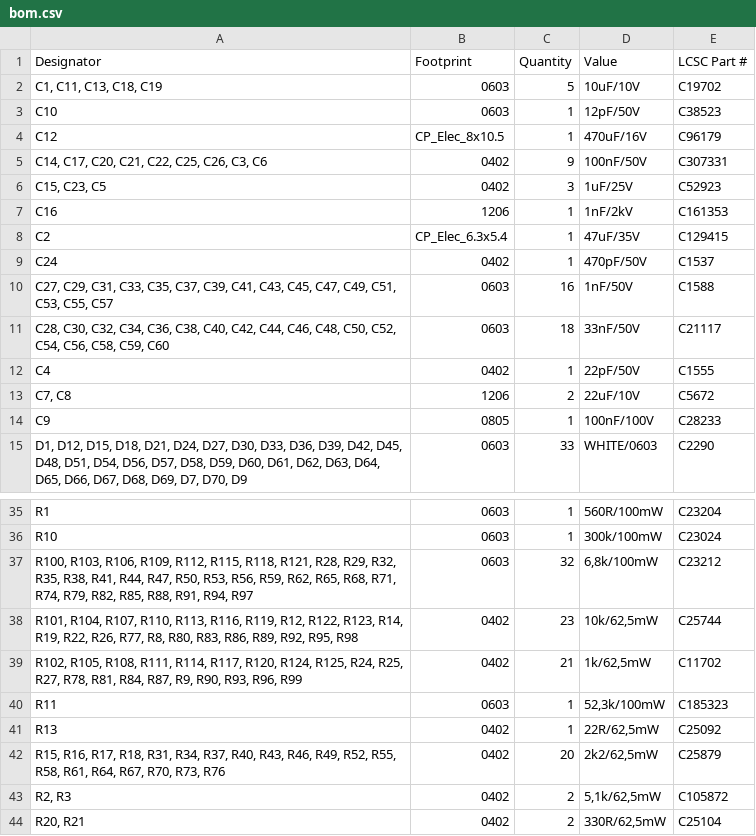
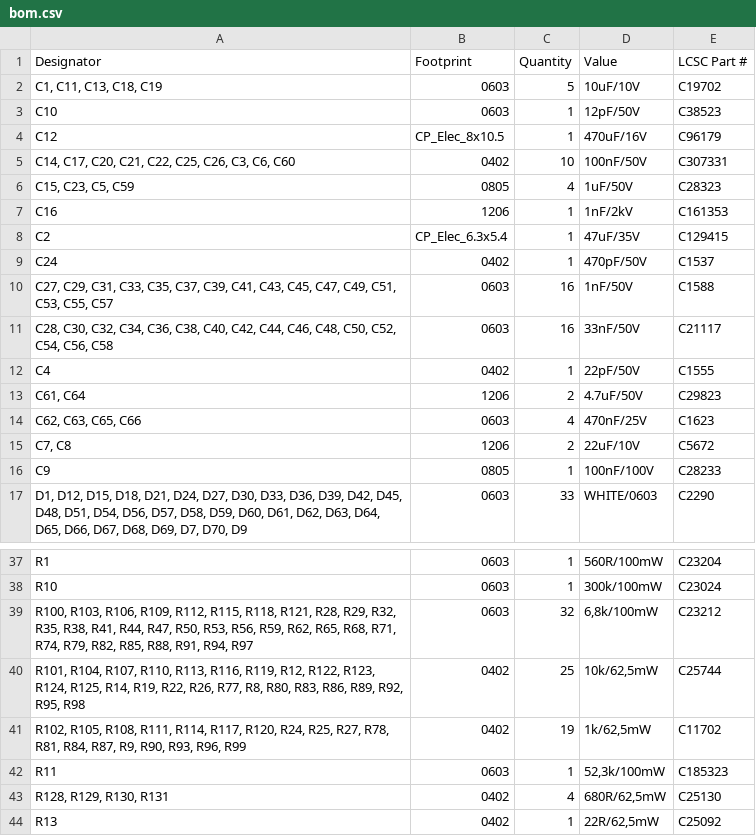
Before and after one commit to thermseekr/esp-24v-16ch, a CSV file: V4/production/bom.csv, drawn as a sheet; only a part is shown, gaps mark what is left out; the shorter side is filled out with more unchanged rows.

```diff
--- a/V4/production/bom.csv
+++ b/V4/production/bom.csv
@@ -4,4 +4,4 @@ C10,0603,1,12pF/50V,C38523
 C12,CP_Elec_8x10.5,1,470uF/16V,C96179
-"C14, C17, C20, C21, C22, C25, C26, C3, C6",0402,9,100nF/50V,C307331
-"C15, C23, C5",0402,3,1uF/25V,C52923
+"C14, C17, C20, C21, C22, C25, C26, C3, C6, C60",0402,10,100nF/50V,C307331
+"C15, C23, C5, C59",0805,4,1uF/50V,C28323
 C16,1206,1,1nF/2kV,C161353
@@ -10,4 +10,6 @@ C24,0402,1,470pF/50V,C1537
 "C27, C29, C31, C33, C35, C37, C39, C41, C43, C45, C47, C49, C51, C53, C55, C57",0603,16,1nF/50V,C1588
-"C28, C30, C32, C34, C36, C38, C40, C42, C44, C46, C48, C50, C52, C54, C56, C58, C59, C60",0603,18,33nF/50V,C21117
+"C28, C30, C32, C34, C36, C38, C40, C42, C44, C46, C48, C50, C52, C54, C56, C58",0603,16,33nF/50V,C21117
 C4,0402,1,22pF/50V,C1555
+"C61, C64",1206,2,4.7uF/50V,C29823
+"C62, C63, C65, C66",0603,4,470nF/25V,C1623
 "C7, C8",1206,2,22uF/10V,C5672
@@ -37,5 +39,6 @@ R10,0603,1,300k/100mW,C23024
 "R100, R103, R106, R109, R112, R115, R118, R121, R28, R29, R32, R35, R38, R41, R44, R47, R50, R53, R56, R59, R62, R65, R68, R71, R74, R79, R82, R85, R88, R91, R94, R97",0603,32,"6,8k/100mW",C23212
-"R101, R104, R107, R110, R113, R116, R119, R12, R122, R123, R14, R19, R22, R26, R77, R8, R80, R83, R86, R89, R92, R95, R98",0402,23,"10k/62,5mW",C25744
-"R102, R105, R108, R111, R114, R117, R120, R124, R125, R24, R25, R27, R78, R81, R84, R87, R9, R90, R93, R96, R99",0402,21,"1k/62,5mW",C11702
+"R101, R104, R107, R110, R113, R116, R119, R12, R122, R123, R124, R125, R14, R19, R22, R26, R77, R8, R80, R83, R86, R89, R92, R95, R98",0402,25,"10k/62,5mW",C25744
+"R102, R105, R108, R111, R114, R117, R120, R24, R25, R27, R78, R81, R84, R87, R9, R90, R93, R96, R99",0402,19,"1k/62,5mW",C11702
 R11,0603,1,"52,3k/100mW",C185323
+"R128, R129, R130, R131",0402,4,"680R/62,5mW",C25130
 R13,0402,1,"22R/62,5mW",C25092
```
Also changed, not shown: V4/production/designators.csv, V4/production/positions.csv, 15 other files.
